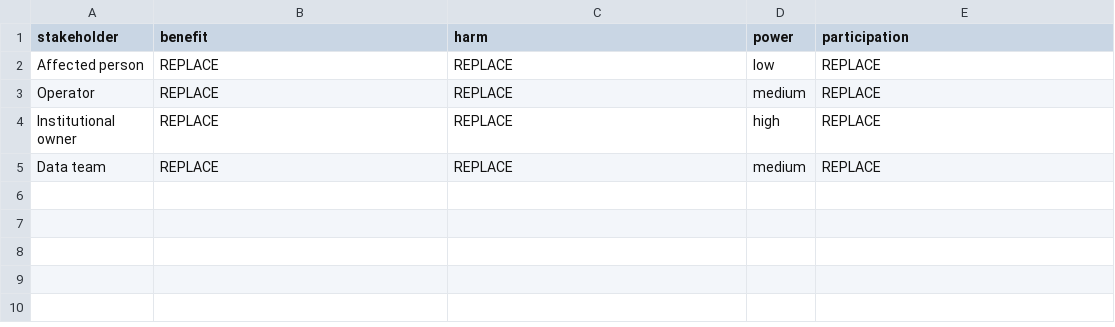
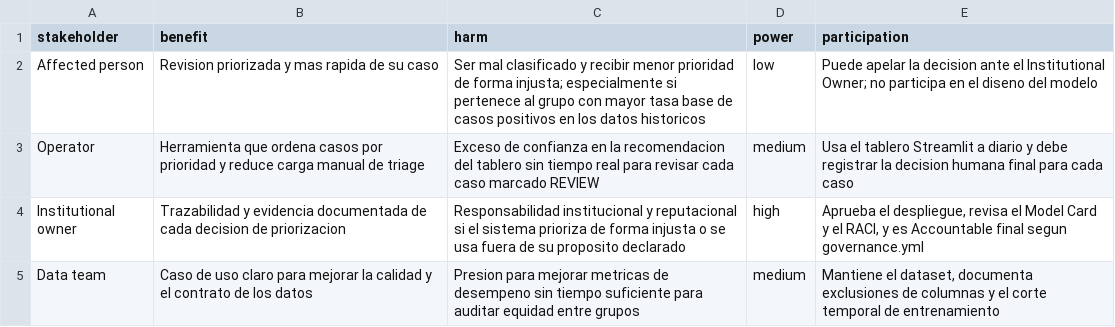
Before and after one commit to marionathanaelfelizlara-gif/INF8239_U04_Gobernanza_DSS_Proyecto_Base, a CSV file: student_inputs/stakeholders.csv, drawn as a sheet.

```diff
--- a/student_inputs/stakeholders.csv
+++ b/student_inputs/stakeholders.csv
@@ -1,5 +1,5 @@
 stakeholder,benefit,harm,power,participation
-Affected person,REPLACE,REPLACE,low,REPLACE
-Operator,REPLACE,REPLACE,medium,REPLACE
-Institutional owner,REPLACE,REPLACE,high,REPLACE
-Data team,REPLACE,REPLACE,medium,REPLACE
+Affected person,Revision priorizada y mas rapida de su caso,Ser mal clasificado y recibir menor prioridad de forma injusta; especialmente si pertenece al grupo con mayor tasa base de casos positivos en los datos historicos,low,Puede apelar la decision ante el Institutional Owner; no participa en el diseno del modelo
+Operator,Herramienta que ordena casos por prioridad y reduce carga manual de triage,Exceso de confianza en la recomendacion del tablero sin tiempo real para revisar cada caso marcado REVIEW,medium,Usa el tablero Streamlit a diario y debe registrar la decision humana final para cada caso
+Institutional owner,Trazabilidad y evidencia documentada de cada decision de priorizacion,Responsabilidad institucional y reputacional si el sistema prioriza de forma injusta o se usa fuera de su proposito declarado,high,"Aprueba el despliegue, revisa el Model Card y el RACI, y es Accountable final segun governance.yml"
+Data team,Caso de uso claro para mejorar la calidad y el contrato de los datos,Presion para mejorar metricas de desempeno sin tiempo suficiente para auditar equidad entre grupos,medium,"Mantiene el dataset, documenta exclusiones de columnas y el corte temporal de entrenamiento"
```
Also changed, not shown: student_inputs/risk_register.csv, 12 other files.
